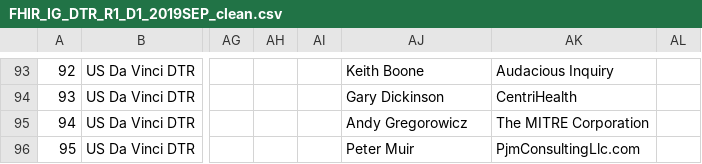
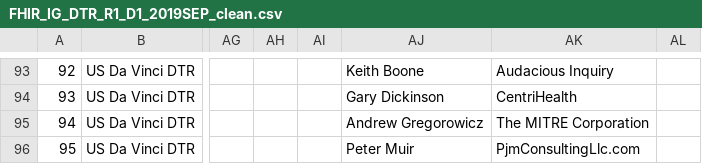
Before and after one commit to FHIR/documents, a CSV file: ballots/2019-09 IGs/preload-csvs/FHIR_IG_DTR_R1_D1_2019SEP_clean.csv, drawn as a sheet; only a part is shown, gaps mark what is left out; the diff names each change by its address in the sheet, - before the commit and + after, or states it on an @@ line.

```diff
--- a/ballots/2019-09 IGs/preload-csvs/FHIR_IG_DTR_R1_D1_2019SEP_clean.csv
+++ b/ballots/2019-09 IGs/preload-csvs/FHIR_IG_DTR_R1_D1_2019SEP_clean.csv
-AJ95: Andy Gregorowicz
+AJ95: Andrew Gregorowicz
```
Also changed, not shown: 1 other file.
